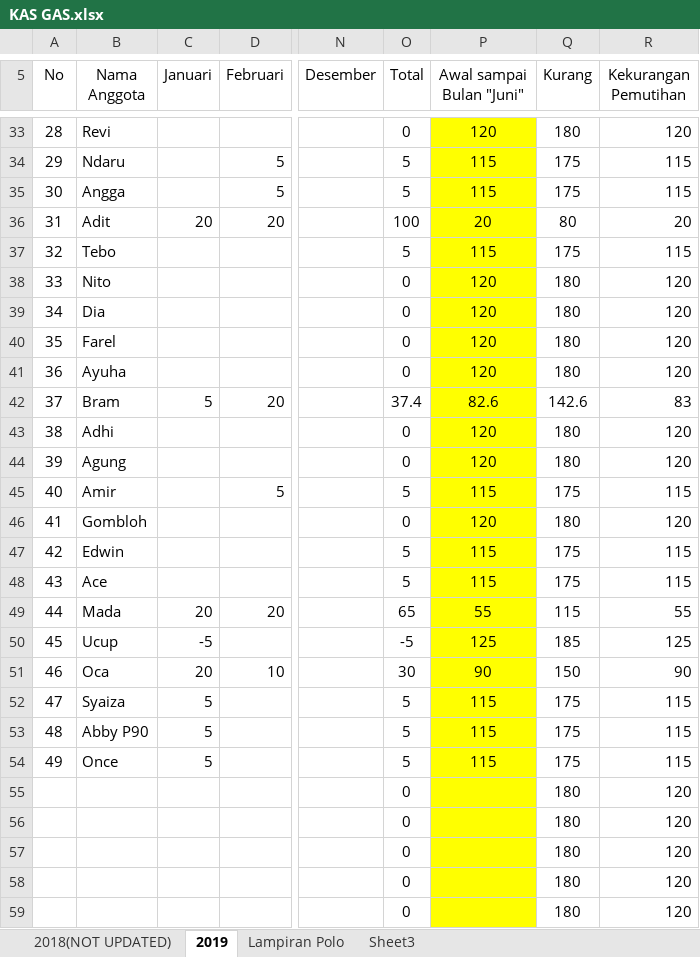
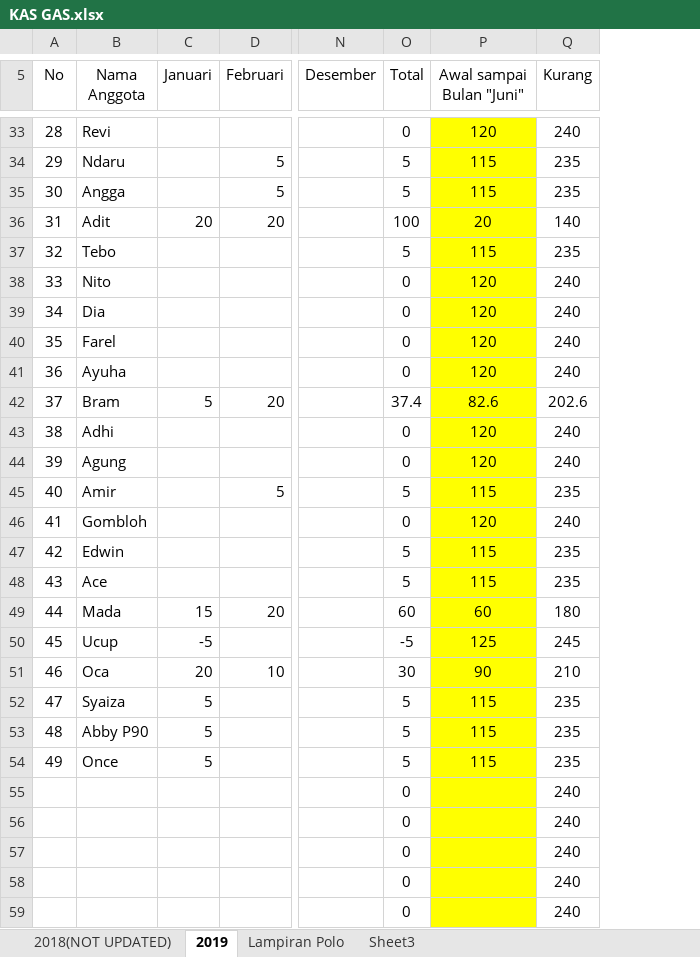
Before and after one commit to GAS08/Arsip-Keuangan-GAS, an Excel workbook: GAS/KAS GAS.xlsx, sheet 2019, drawn as a sheet; only a part is shown, gaps mark what is left out; values as stored, in another font and other column widths than the file's, no borders; conditional formats not drawn; the diff covers the shown part only; the diff names each change by its address in the sheet, - before the commit and + after, or states it on an @@ line.

```diff
--- a/GAS/KAS GAS.xlsx (sheet 2019)
+++ b/GAS/KAS GAS.xlsx (sheet 2019)
@@ column R (Kekurangan Pemutihan) hidden, rows 33-59: 120 | 115 | 115 | 20 | 115 | 120 | 120 | 120 | 120 | 83 | 120 | 120 | 115 | 120 | 115 | 115 | 55 | 125 | 90 | 115 | 115 | 115 | 120 | 120 | 120 | 120 | 120 @@
-Q33 (Kurang): 180
+Q33 (Kurang): 240
-Q34:Q35 (Kurang): 175
+Q34:Q35 (Kurang): 235
-Q36 (Kurang): 80
+Q36 (Kurang): 140
-Q37 (Kurang): 175
+Q37 (Kurang): 235
-Q38:Q41 (Kurang): 180
+Q38:Q41 (Kurang): 240
-Q42 (Kurang): 142.6
+Q42 (Kurang): 202.6
-Q43:Q44 (Kurang): 180
+Q43:Q44 (Kurang): 240
-Q45 (Kurang): 175
+Q45 (Kurang): 235
-Q46 (Kurang): 180
+Q46 (Kurang): 240
-Q47:Q48 (Kurang): 175
+Q47:Q48 (Kurang): 235
-C49 (Januari): 20
+C49 (Januari): 15
-O49 (Total): 65
+O49 (Total): 60
-P49 (Awal sampai Bulan "Juni"): 55
+P49 (Awal sampai Bulan "Juni"): 60
-Q49 (Kurang): 115
+Q49 (Kurang): 180
-Q50 (Kurang): 185
+Q50 (Kurang): 245
-Q51 (Kurang): 150
+Q51 (Kurang): 210
-Q52:Q54 (Kurang): 175
+Q52:Q54 (Kurang): 235
-Q55:Q59 (Kurang): 180
+Q55:Q59 (Kurang): 240
```
Also changed, not shown: 34 edited cells elsewhere in this sheet, hidden cells.
